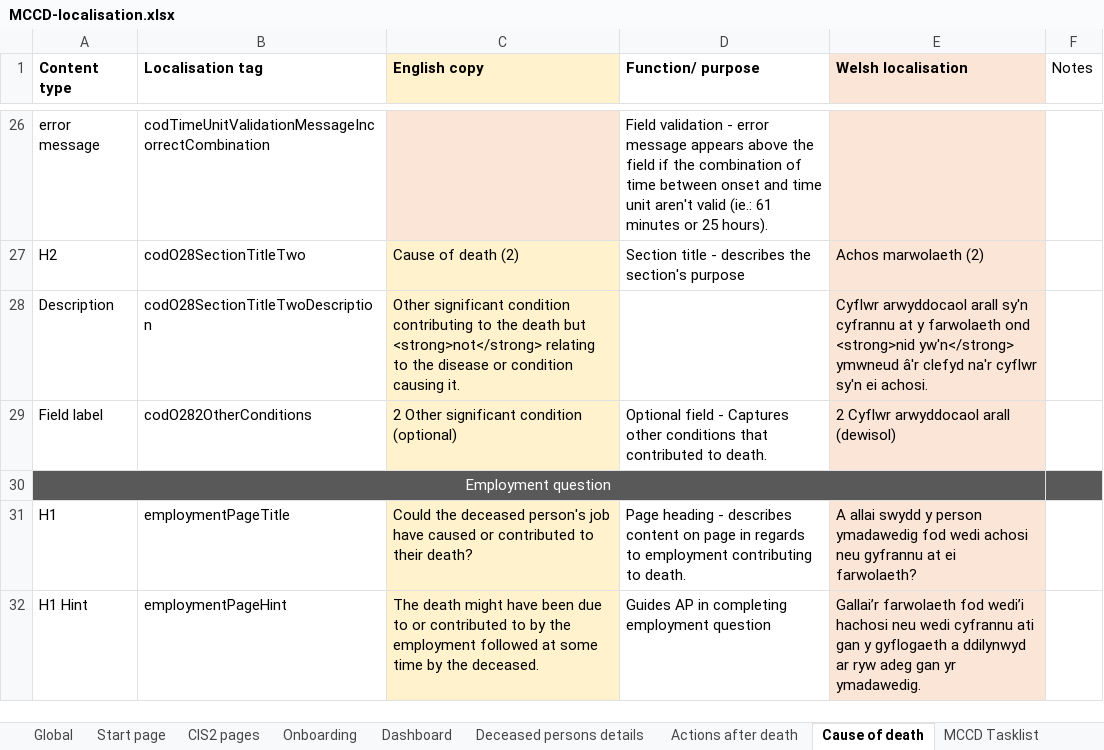
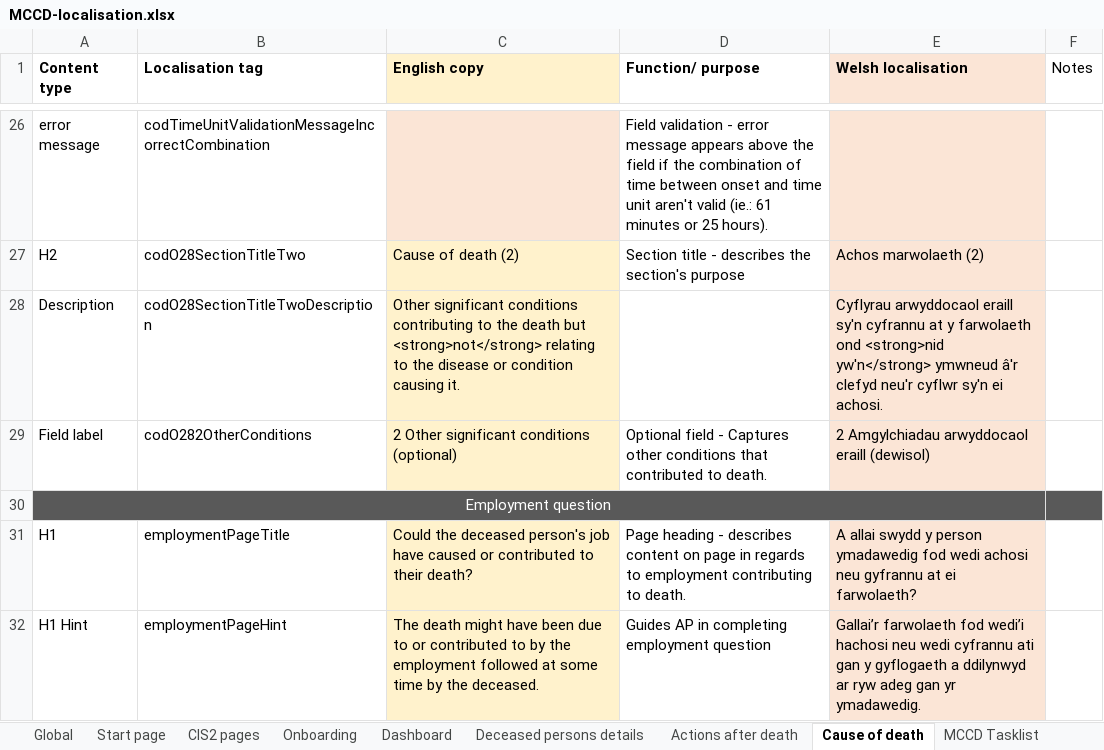
Before and after one commit to nhsbsa/medical-certificate-of-cause-of-death, an Excel workbook: app/data/MCCD-localisation.xlsx, sheet Cause of death, drawn as a sheet; only a part is shown, gaps mark what is left out; values as stored, in another font and other column widths than the file's, no borders; the diff names each change by its address in the sheet, - before the commit and + after, or states it on an @@ line.

Commit message:
[MCCDB-946] Content amend - Cause of death

```diff
--- a/app/data/MCCD-localisation.xlsx (sheet Cause of death)
+++ b/app/data/MCCD-localisation.xlsx (sheet Cause of death)
-C28 (English copy): Other significant condition contributing to…
+C28 (English copy): Other significant conditions contributing to…
-E28 (Welsh localisation): Cyflwr arwyddocaol arall sy'n cyfrannu at y farwolaeth ond <strong>nid yw'n</strong> ymwneud â'r clefyd na'r cyflwr sy'n…
+E28 (Welsh localisation): Cyflyrau arwyddocaol eraill sy'n cyfrannu at y farwolaeth ond <strong>nid yw'n</strong> ymwneud â'r clefyd neu'r cyflwr sy'n…
-C29 (English copy): 2 Other significant condition (optional)
+C29 (English copy): 2 Other significant conditions (optional)
-E29 (Welsh localisation): 2 Cyflwr arwyddocaol arall (dewisol)
+E29 (Welsh localisation): 2 Amgylchiadau arwyddocaol eraill (dewisol)
```
Also changed, not shown: sheet Global, 2 other files.
